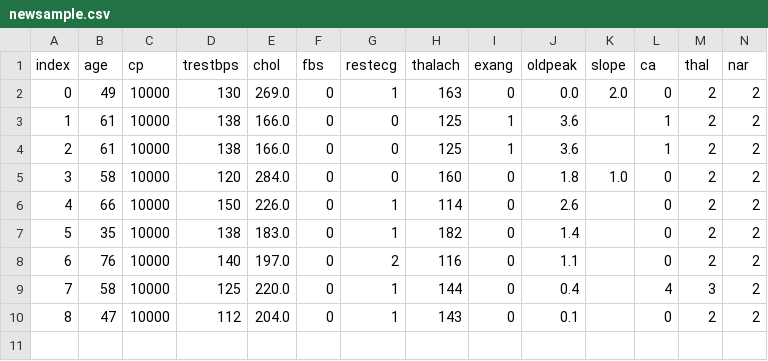
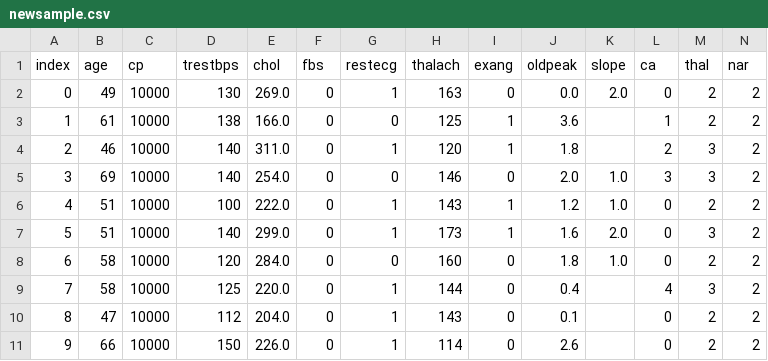
Before and after one commit to caio-cunha/projeto-aquarela, a CSV file: newsample.csv, drawn as a sheet; only a part is shown; removed rows and columns are numbered as before the commit, all else as after; rows hold the shown columns only; the diff names each change by its address in the sheet, - before the commit and + after, or states it on an @@ line.

Commit message:
Add files via upload

```diff
--- a/newsample.csv
+++ b/newsample.csv
-row 4: 2 | 61 | 10000 | 138 | 166.0 | 0 | 0 | 125 | 1 | 3.6 |  | 1 | 2 | 2
+row 4: 2 | 46 | 10000 | 140 | 311.0 | 0 | 1 | 120 | 1 | 1.8 |  | 2 | 3 | 2
+row 5: 3 | 69 | 10000 | 140 | 254.0 | 0 | 0 | 146 | 0 | 2.0 | 1.0 | 3 | 3 | 2
+row 6: 4 | 51 | 10000 | 100 | 222.0 | 0 | 1 | 143 | 1 | 1.2 | 1.0 | 0 | 2 | 2
+row 7: 5 | 51 | 10000 | 140 | 299.0 | 0 | 1 | 173 | 1 | 1.6 | 2.0 | 0 | 3 | 2
@@ column A (index) renumbered in row 8 @@
-row 7: 5 | 35 | 10000 | 138 | 183.0 | 0 | 1 | 182 | 0 | 1.4 |  | 0 | 2 | 2
-row 8: 6 | 76 | 10000 | 140 | 197.0 | 0 | 2 | 116 | 0 | 1.1 |  | 0 | 2 | 2
@@ row 6 moved to row 11: 9 @@
```
